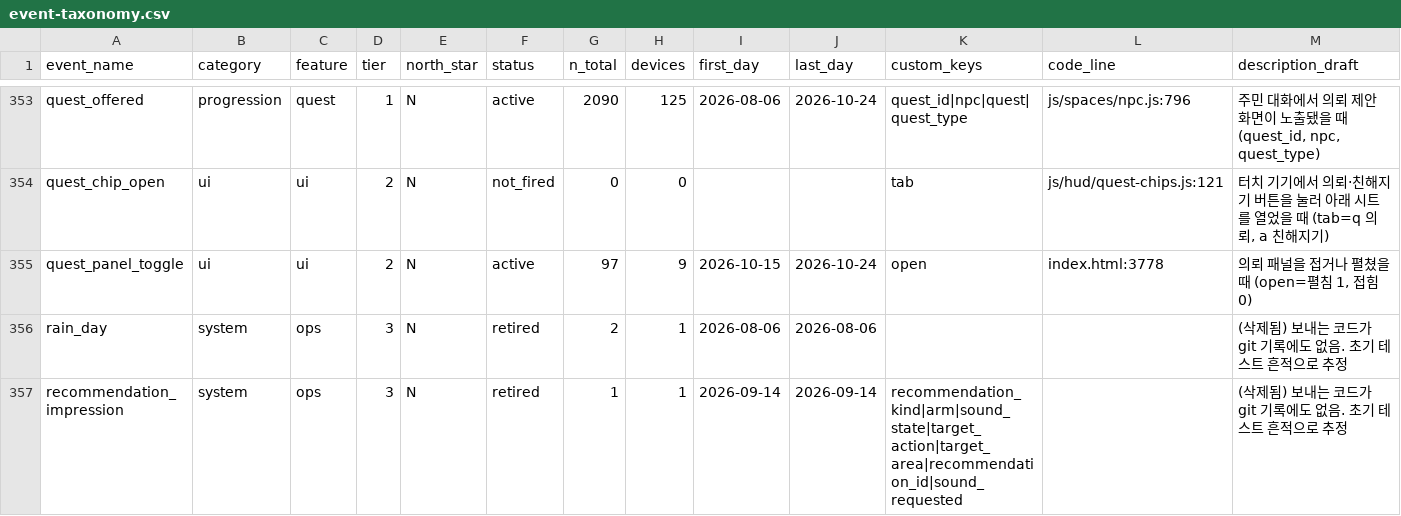
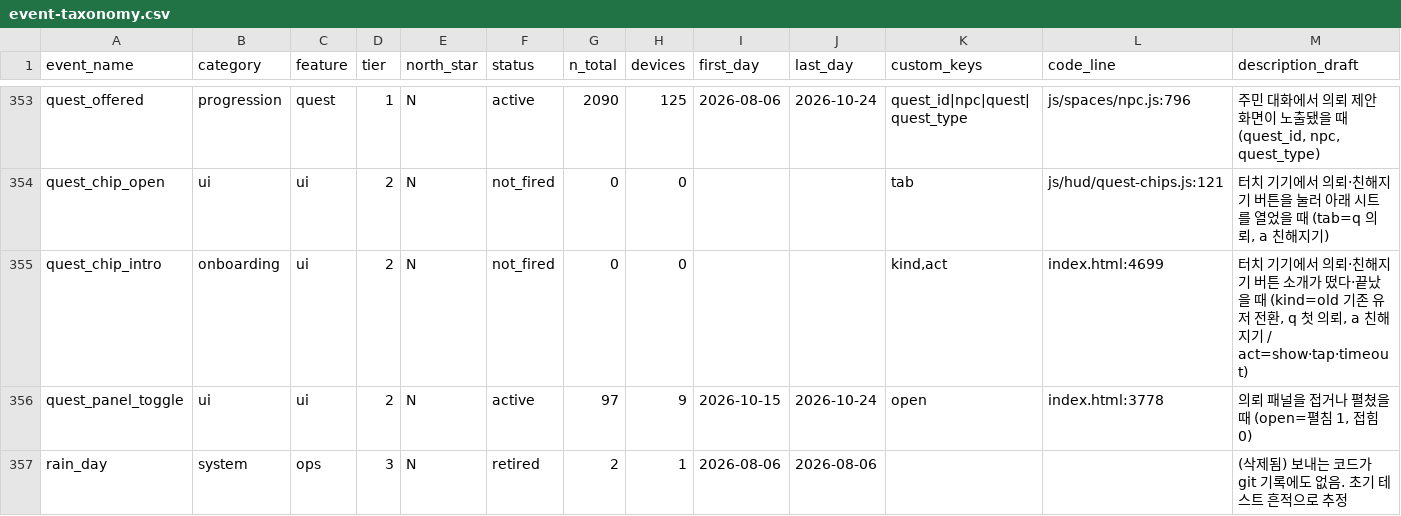
Before and after one commit to UICHEOL-HWANG/calm_forest, a CSV file: docs/analysis/event-taxonomy.csv, drawn as a sheet; only a part is shown, gaps mark what is left out; the shorter side is filled out with more unchanged rows; rows hold the shown columns only; the diff names each change by its address in the sheet, - before the commit and + after, or states it on an @@ line.

Commit message:
feat(hud): route remaining modals through the queue and introduce the touch quest buttons once
The merchant welcome visit waits out the spotlight, E1 sheet and cutscenes; a
banner on screen steps aside for a modal and is queued again. Touch players get
a one-time intro: existing saves see the old panel shrink into the buttons with
a gold arrow and one line, new players see the quest button intro on the first
quest and the affinity intro later, 10 s apart, never during the tutorial,
modals or banners.

```diff
--- a/docs/analysis/event-taxonomy.csv
+++ b/docs/analysis/event-taxonomy.csv
+row 355: quest_chip_intro | onboarding | ui | 2 | N | not_fired | 0 | 0 |  |  | kind,act | index.html:4699 | 터치 기기에서 의뢰·친해지기 버튼 소개가 떴다·끝났을 때 (kind=old 기존 유저 전환, q 첫 의뢰, a 친해지기 / act=show·tap·timeout)
```
Also changed, not shown: 7 other files.
